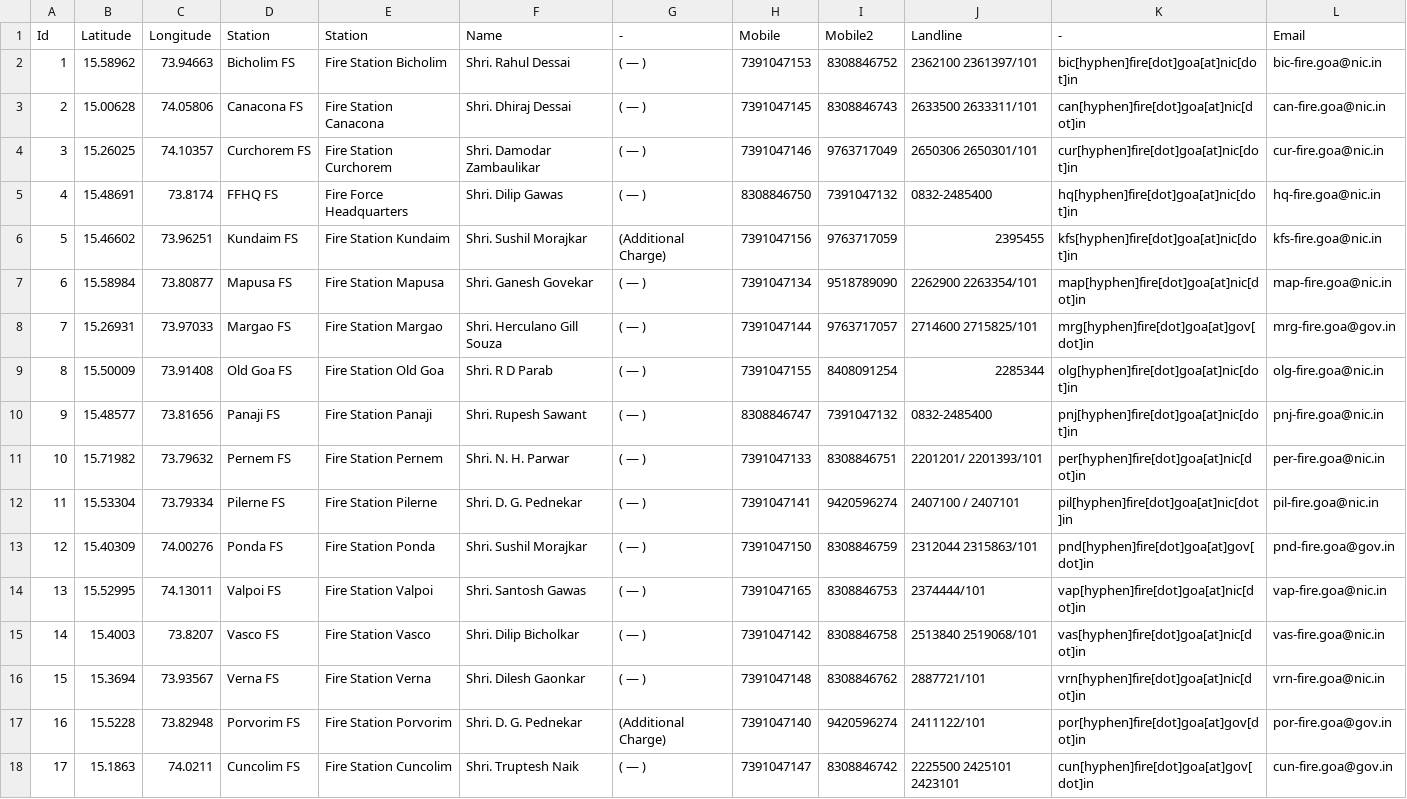
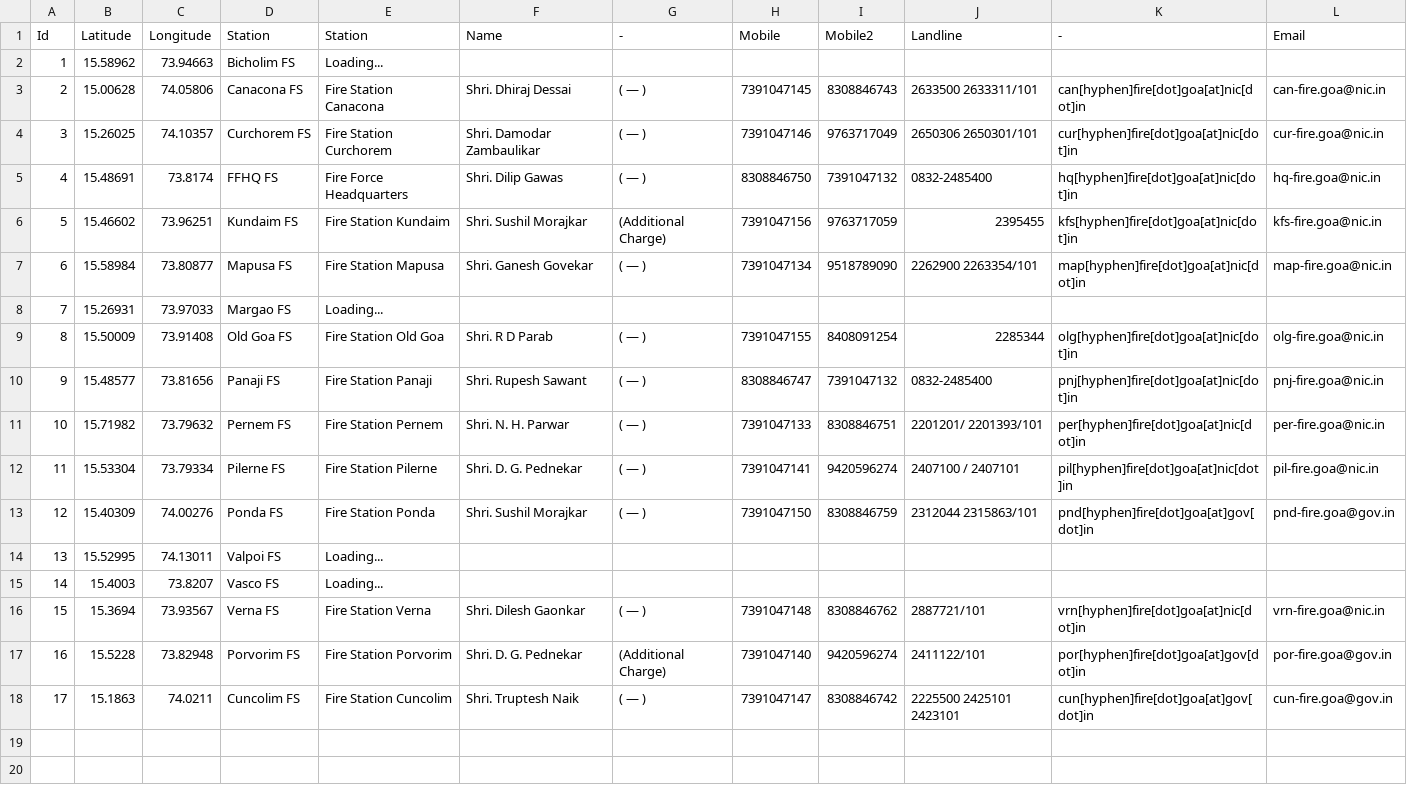
Before and after one commit to alansaviolobo/google-sheets-to-json-converter, a CSV file: data/Boats.csv, drawn as a sheet.

```diff
--- a/data/Boats.csv
+++ b/data/Boats.csv
@@ -1,3 +1,3 @@
 Id,Latitude,Longitude,Station,Station,Name,-,Mobile,Mobile2,Landline,-,Email
-1,15.58962,73.94663,Bicholim FS,Fire Station Bicholim,Shri. Rahul Dessai,( — ),7391047153,8308846752,2362100 2361397/101,bic[hyphen]fire[dot]goa[at]nic[dot]in,bic-fire.goa@nic.in
+1,15.58962,73.94663,Bicholim FS,Loading...,,,,,,,
 2,15.00628,74.05806,Canacona FS,Fire Station Canacona,Shri. Dhiraj Dessai,( — ),7391047145,8308846743,2633500 2633311/101,can[hyphen]fire[dot]goa[at]nic[dot]in,can-fire.goa@nic.in
@@ -7,3 +7,3 @@ Id,Latitude,Longitude,Station,Station,Name,-,Mobile,Mobile2,Landline,-,Email
 6,15.58984,73.80877,Mapusa FS,Fire Station Mapusa,Shri. Ganesh Govekar,( — ),7391047134,9518789090,2262900 2263354/101,map[hyphen]fire[dot]goa[at]nic[dot]in,map-fire.goa@nic.in
-7,15.26931,73.97033,Margao FS,Fire Station Margao,Shri. Herculano Gill Souza,( — ),7391047144,9763717057,2714600 2715825/101,mrg[hyphen]fire[dot]goa[at]gov[dot]in,mrg-fire.goa@gov.in
+7,15.26931,73.97033,Margao FS,Loading...,,,,,,,
 8,15.50009,73.91408,Old Goa FS,Fire Station Old Goa, Shri. R D Parab,( — ),7391047155,8408091254,2285344,olg[hyphen]fire[dot]goa[at]nic[dot]in,olg-fire.goa@nic.in
@@ -13,4 +13,4 @@ Id,Latitude,Longitude,Station,Station,Name,-,Mobile,Mobile2,Landline,-,Email
 12,15.40309,74.00276,Ponda FS,Fire Station Ponda,Shri. Sushil Morajkar,( — ),7391047150,8308846759,2312044 2315863/101,pnd[hyphen]fire[dot]goa[at]gov[dot]in,pnd-fire.goa@gov.in
-13,15.52995,74.13011,Valpoi FS,Fire Station Valpoi,Shri. Santosh Gawas,( — ),7391047165,8308846753,2374444/101,vap[hyphen]fire[dot]goa[at]nic[dot]in,vap-fire.goa@nic.in
-14,15.4003,73.8207,Vasco FS,Fire Station Vasco, Shri. Dilip Bicholkar,( — ),7391047142,8308846758,2513840 2519068/101,vas[hyphen]fire[dot]goa[at]nic[dot]in,vas-fire.goa@nic.in
+13,15.52995,74.13011,Valpoi FS,Loading...,,,,,,,
+14,15.4003,73.8207,Vasco FS,Loading...,,,,,,,
 15,15.3694,73.93567,Verna FS,Fire Station Verna,Shri. Dilesh Gaonkar,( — ),7391047148,8308846762,2887721/101,vrn[hyphen]fire[dot]goa[at]nic[dot]in,vrn-fire.goa@nic.in
```
Also changed, not shown: data/Dam-Levels.csv, data/Police-Stations.csv, 9 other files.
